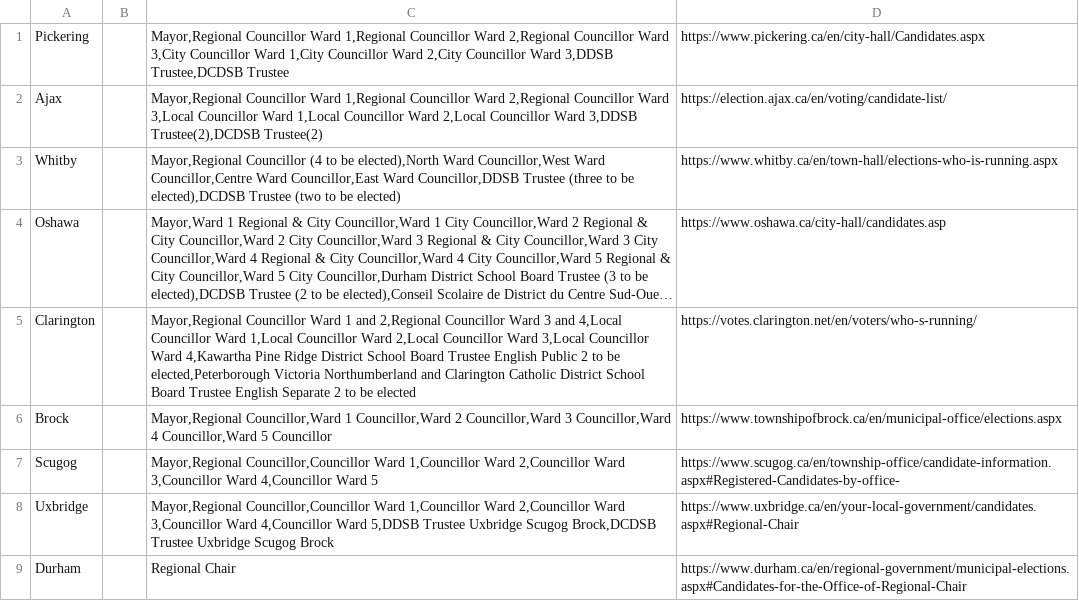
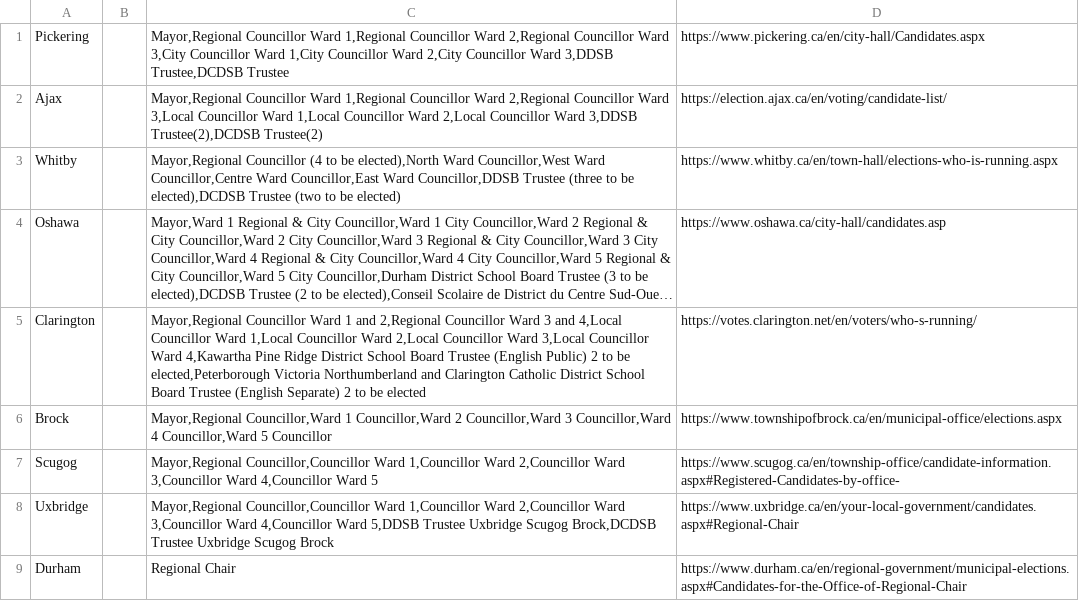
Before and after one commit to liamn74/durhamcandidates, a CSV file: test.csv, drawn as a sheet; long unchanged cells end in …; the diff names each change by its address in the sheet, - before the commit and + after, or states it on an @@ line.

Commit message:
Update test.csv

```diff
--- a/test.csv
+++ b/test.csv
-C5: …Board Trustee English Public 2 to be elected,Peterborough Victoria Northumberland and Clarington Catholic District School Board Trustee English Separate 2 to…
+C5: …Board Trustee (English Public) 2 to be elected,Peterborough Victoria Northumberland and Clarington Catholic District School Board Trustee (English Separate) 2 to…
```
